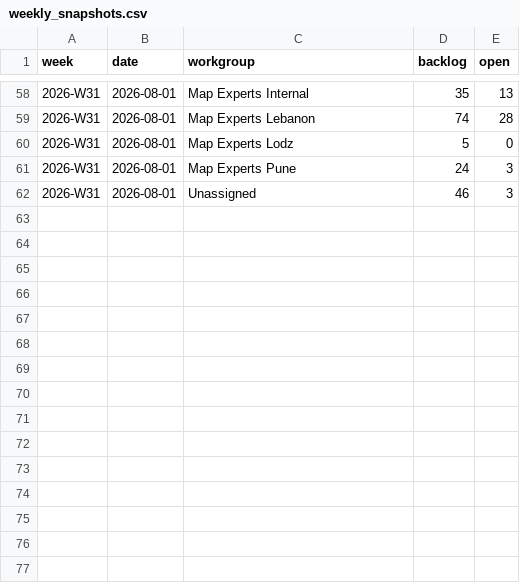
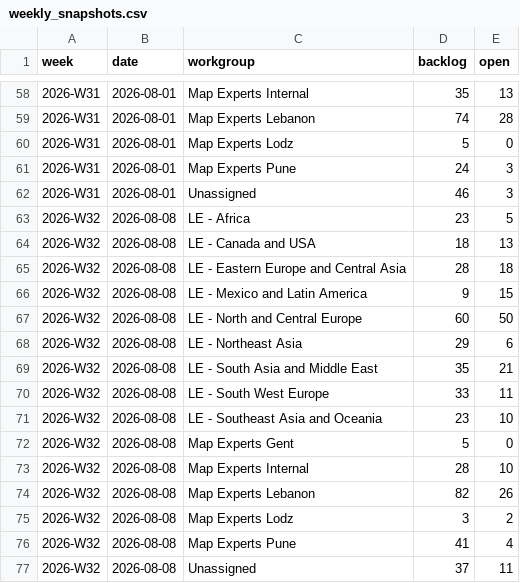
Before and after one commit to RenatoLapio-TomTom/MapEx-Jira-monitoring, a CSV file: data/weekly_snapshots.csv, drawn as a sheet; only a part is shown, gaps mark what is left out; the diff names each change by its address in the sheet, - before the commit and + after, or states it on an @@ line.

```diff
--- a/data/weekly_snapshots.csv
+++ b/data/weekly_snapshots.csv
+row 63: 2026-W32 | 2026-08-08 | LE - Africa | 23 | 5
+row 64: 2026-W32 | 2026-08-08 | LE - Canada and USA | 18 | 13
+row 65: 2026-W32 | 2026-08-08 | LE - Eastern Europe and Central Asia | 28 | 18
+row 66: 2026-W32 | 2026-08-08 | LE - Mexico and Latin America | 9 | 15
+row 67: 2026-W32 | 2026-08-08 | LE - North and Central Europe | 60 | 50
+row 68: 2026-W32 | 2026-08-08 | LE - Northeast Asia | 29 | 6
+row 69: 2026-W32 | 2026-08-08 | LE - South Asia and Middle East | 35 | 21
+row 70: 2026-W32 | 2026-08-08 | LE - South West Europe | 33 | 11
+row 71: 2026-W32 | 2026-08-08 | LE - Southeast Asia and Oceania | 23 | 10
+row 72: 2026-W32 | 2026-08-08 | Map Experts Gent | 5 | 0
+row 73: 2026-W32 | 2026-08-08 | Map Experts Internal | 28 | 10
+row 74: 2026-W32 | 2026-08-08 | Map Experts Lebanon | 82 | 26
+row 75: 2026-W32 | 2026-08-08 | Map Experts Lodz | 3 | 2
+row 76: 2026-W32 | 2026-08-08 | Map Experts Pune | 41 | 4
+row 77: 2026-W32 | 2026-08-08 | Unassigned | 37 | 11
```
Also changed, not shown: 1 other file.
